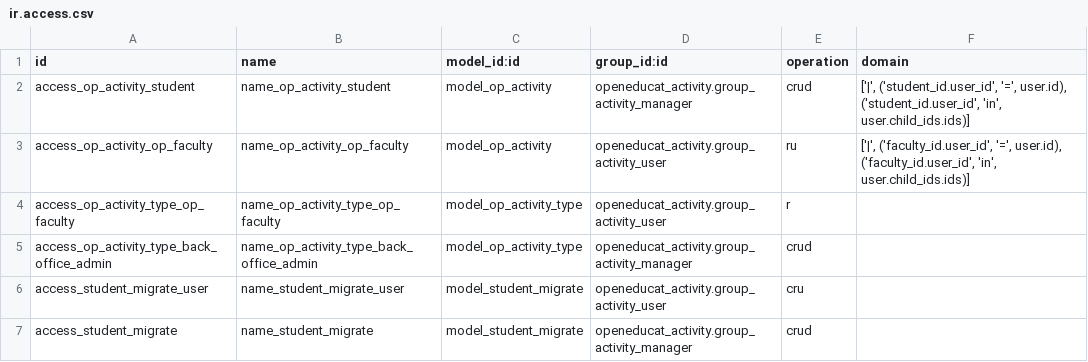
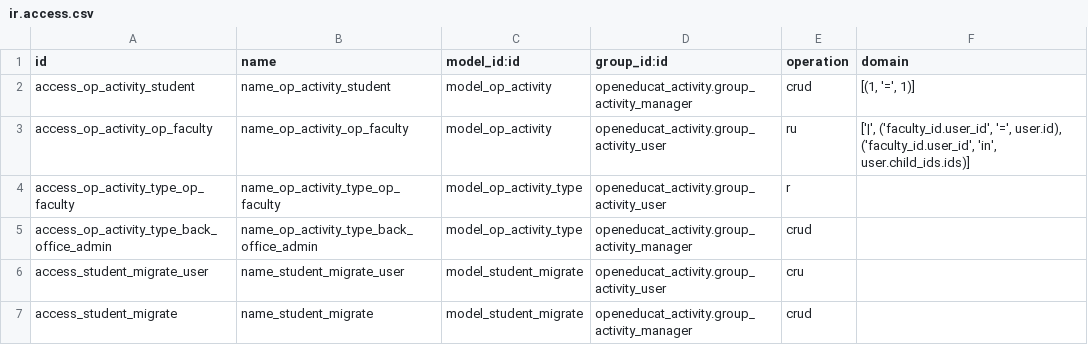
Before and after one commit to rosh-2010/openeducat_erp, a CSV file: openeducat_activity/security/ir.access.csv, drawn as a sheet.

Commit message:
[20.0][MOD]: Solve Error in  security files

```diff
--- a/openeducat_activity/security/ir.access.csv
+++ b/openeducat_activity/security/ir.access.csv
@@ -1,3 +1,3 @@
 id,name,model_id:id,group_id:id,operation,domain
-access_op_activity_student,name_op_activity_student,model_op_activity,openeducat_activity.group_activity_manager,crud,"['|', ('student_id.user_id', '=', user.id), ('student_id.user_id', 'in', user.child_ids.ids)]"
+access_op_activity_student,name_op_activity_student,model_op_activity,openeducat_activity.group_activity_manager,crud,"[(1, '=', 1)]"
 access_op_activity_op_faculty,name_op_activity_op_faculty,model_op_activity,openeducat_activity.group_activity_user,ru,"['|', ('faculty_id.user_id', '=', user.id), ('faculty_id.user_id', 'in', user.child_ids.ids)]"
```
